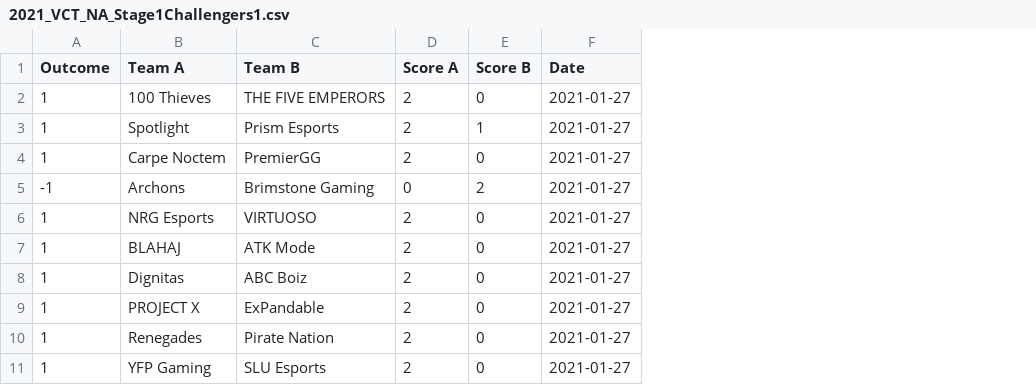
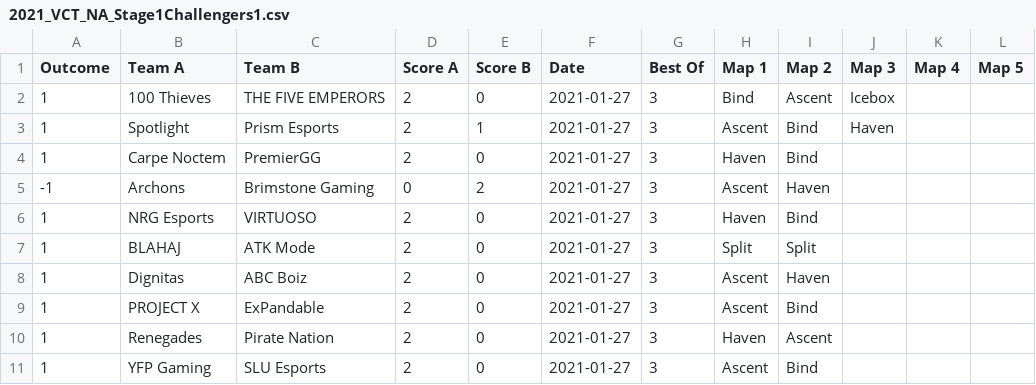
Before and after one commit to Pndwiga11/VCT-Match-Prediction, a CSV file: data/2021_VCT_NA_Stage1Challengers1.csv, drawn as a sheet; only a part is shown; the diff names each change by its address in the sheet, - before the commit and + after, or states it on an @@ line.

Commit message:
Updated the scraper to replace "N/A" and "Map Advantage" in the maps columns with NaN. This ensures the data reflects actual matches played and avoids misleading the model with outdated rules or incomplete data. Rescraped and updated the datasets for Challengers 1-3 and Masters to include these changes.

```diff
--- a/data/2021_VCT_NA_Stage1Challengers1.csv
+++ b/data/2021_VCT_NA_Stage1Challengers1.csv
+column G (Best Of), rows 2-11: all 3
+column H (Map 1), rows 2-11: Bind | Ascent | Haven | Ascent | Haven | Split | Ascent | Ascent | Haven | Ascent
+column I (Map 2), rows 2-11: Ascent | Bind | Bind | Haven | Bind | Split | Haven | Bind | Ascent | Bind
+column J (Map 3), rows 2-3: Icebox | Haven
+column K (Map 4), empty
+column L (Map 5), empty
```
Also changed, not shown: data/2021_VCT_NA_Stage1Challengers2.csv, data/2021_VCT_NA_Stage1Challengers3.csv, 1 other file.
